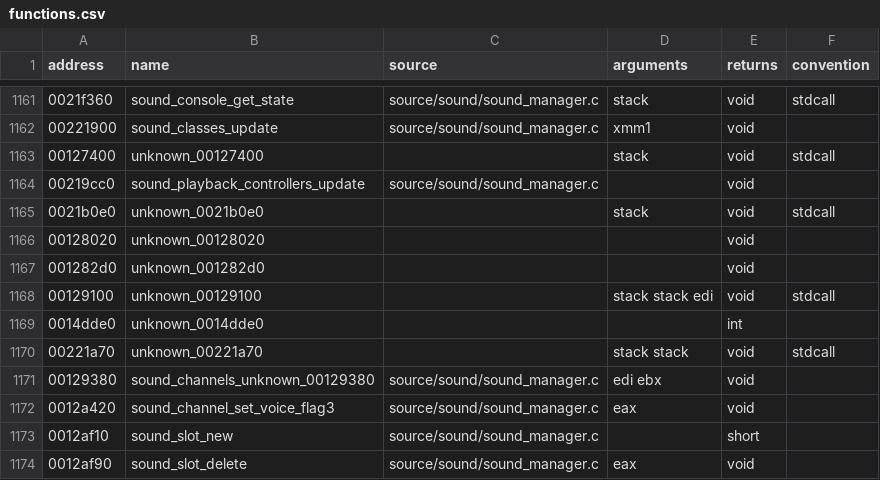
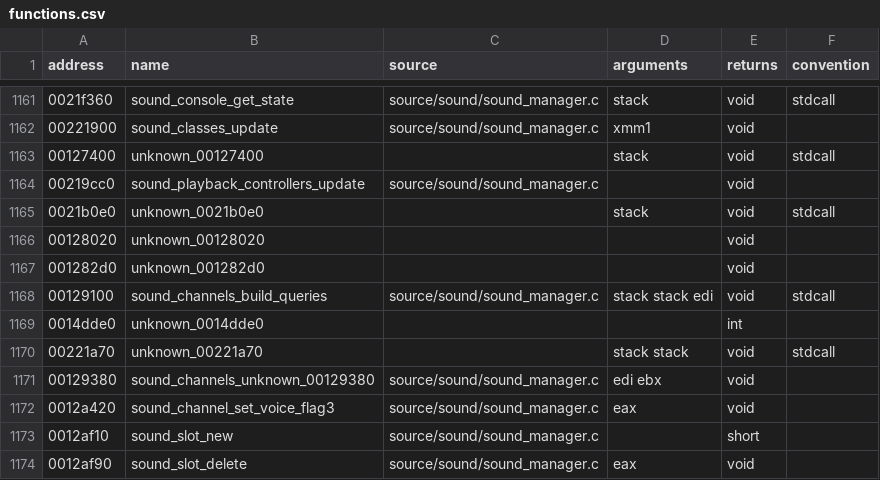
Before and after one commit to stevencol/halo-2-universal, a CSV file: symbols/functions.csv, drawn as a sheet; only a part is shown, gaps mark what is left out.

```diff
--- a/symbols/functions.csv
+++ b/symbols/functions.csv
@@ -1167,3 +1167,3 @@ address,name,source,arguments,returns,convention
 001282d0,unknown_001282d0,,,void
-00129100,unknown_00129100,,stack stack edi,void,stdcall
+00129100,sound_channels_build_queries,source/sound/sound_manager.c,stack stack edi,void,stdcall
 0014dde0,unknown_0014dde0,,,int
```
Also changed, not shown: symbols/globals.csv, 5 other files.
